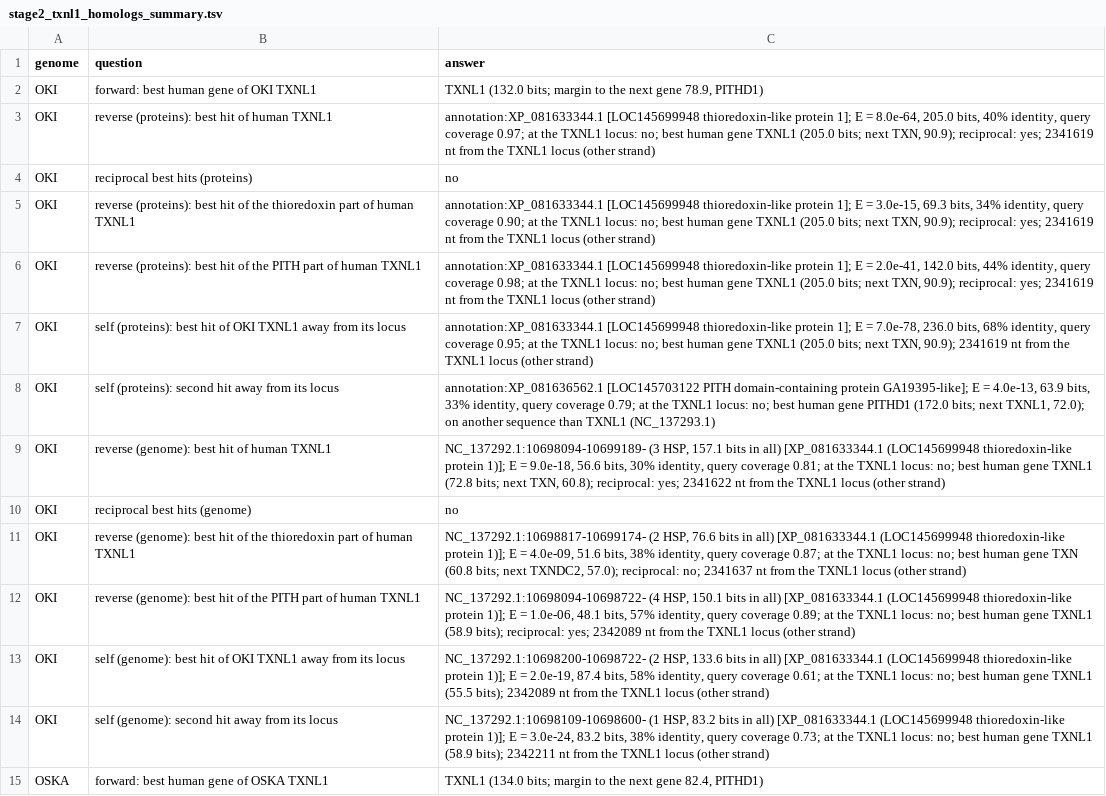
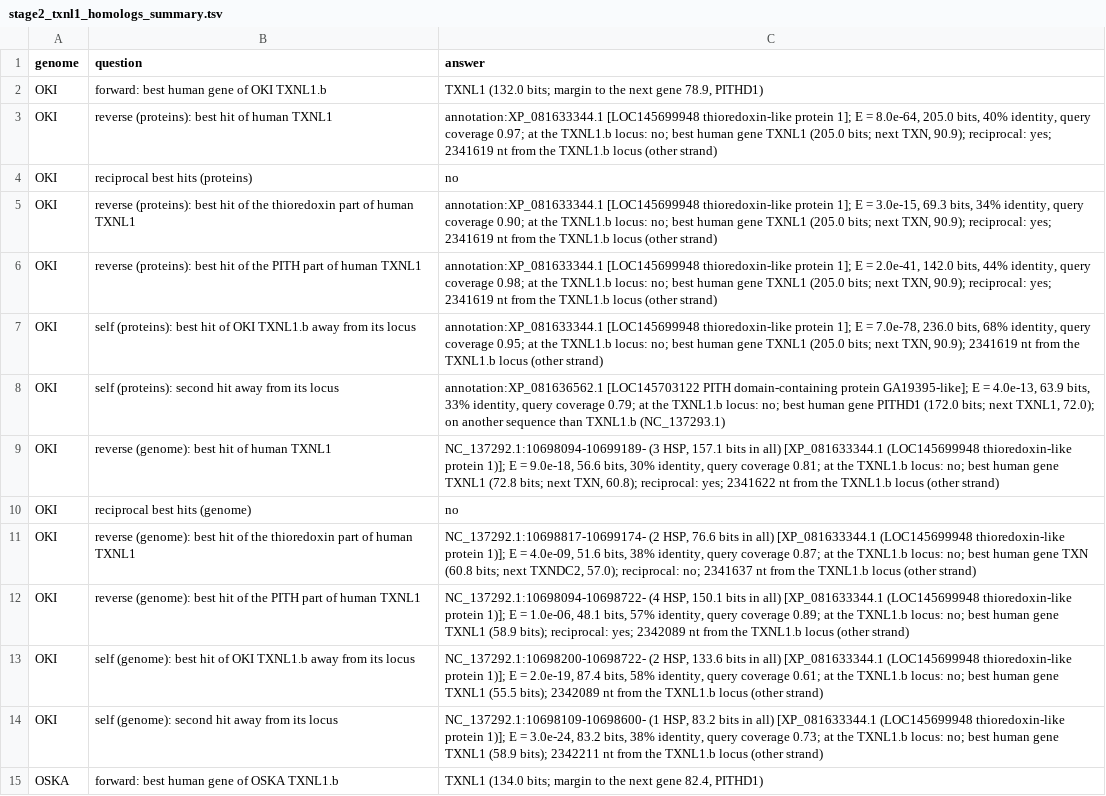
Before and after one commit to oist/LuscombeU_Oikopleura_Selenoproteins, a TSV file: results/tables/stage2_txnl1_homologs_summary.tsv, drawn as a sheet; only a part is shown; the diff covers the shown part only; the diff names each change by its address in the sheet, - before the commit and + after, or states it on an @@ line.

```diff
--- a/results/tables/stage2_txnl1_homologs_summary.tsv
+++ b/results/tables/stage2_txnl1_homologs_summary.tsv
-B2 (question): forward: best human gene of OKI TXNL1
+B2 (question): forward: best human gene of OKI TXNL1.b
-C3 (answer): …at the TXNL1 locus: no; best human gene TXNL1 (205.0 bits; next TXN, 90.9); reciprocal: yes; 2341619 nt from the TXNL1 locus (other…
+C3 (answer): …at the TXNL1.b locus: no; best human gene TXNL1 (205.0 bits; next TXN, 90.9); reciprocal: yes; 2341619 nt from the TXNL1.b locus (other…
-C5 (answer): …at the TXNL1 locus: no; best human gene TXNL1 (205.0 bits; next TXN, 90.9); reciprocal: yes; 2341619 nt from the TXNL1 locus (other…
+C5 (answer): …at the TXNL1.b locus: no; best human gene TXNL1 (205.0 bits; next TXN, 90.9); reciprocal: yes; 2341619 nt from the TXNL1.b locus (other…
-C6 (answer): …at the TXNL1 locus: no; best human gene TXNL1 (205.0 bits; next TXN, 90.9); reciprocal: yes; 2341619 nt from the TXNL1 locus (other…
+C6 (answer): …at the TXNL1.b locus: no; best human gene TXNL1 (205.0 bits; next TXN, 90.9); reciprocal: yes; 2341619 nt from the TXNL1.b locus (other…
-B7 (question): …of OKI TXNL1 away from…
+B7 (question): …of OKI TXNL1.b away from…
-C7 (answer): …at the TXNL1 locus: no; best human gene TXNL1 (205.0 bits; next TXN, 90.9); 2341619 nt from the TXNL1 locus (other…
+C7 (answer): …at the TXNL1.b locus: no; best human gene TXNL1 (205.0 bits; next TXN, 90.9); 2341619 nt from the TXNL1.b locus (other…
-C8 (answer): …at the TXNL1 locus: no; best human gene PITHD1 (172.0 bits; next TXNL1, 72.0); on another sequence than TXNL1 (NC_137293.1)
+C8 (answer): …at the TXNL1.b locus: no; best human gene PITHD1 (172.0 bits; next TXNL1, 72.0); on another sequence than TXNL1.b (NC_137293.1)
-C9 (answer): …at the TXNL1 locus: no; best human gene TXNL1 (72.8 bits; next TXN, 60.8); reciprocal: yes; 2341622 nt from the TXNL1 locus (other…
+C9 (answer): …at the TXNL1.b locus: no; best human gene TXNL1 (72.8 bits; next TXN, 60.8); reciprocal: yes; 2341622 nt from the TXNL1.b locus (other…
-C11 (answer): …at the TXNL1 locus: no; best human gene TXN (60.8 bits; next TXNDC2, 57.0); reciprocal: no; 2341637 nt from the TXNL1 locus (other…
+C11 (answer): …at the TXNL1.b locus: no; best human gene TXN (60.8 bits; next TXNDC2, 57.0); reciprocal: no; 2341637 nt from the TXNL1.b locus (other…
-C12 (answer): …at the TXNL1 locus: no; best human gene TXNL1 (58.9 bits); reciprocal: yes; 2342089 nt from the TXNL1 locus (other…
+C12 (answer): …at the TXNL1.b locus: no; best human gene TXNL1 (58.9 bits); reciprocal: yes; 2342089 nt from the TXNL1.b locus (other…
-B13 (question): …of OKI TXNL1 away from…
+B13 (question): …of OKI TXNL1.b away from…
-C13 (answer): …at the TXNL1 locus: no; best human gene TXNL1 (55.5 bits); 2342089 nt from the TXNL1 locus (other…
+C13 (answer): …at the TXNL1.b locus: no; best human gene TXNL1 (55.5 bits); 2342089 nt from the TXNL1.b locus (other…
-C14 (answer): …at the TXNL1 locus: no; best human gene TXNL1 (58.9 bits); 2342211 nt from the TXNL1 locus (other…
+C14 (answer): …at the TXNL1.b locus: no; best human gene TXNL1 (58.9 bits); 2342211 nt from the TXNL1.b locus (other…
-B15 (question): forward: best human gene of OSKA TXNL1
+B15 (question): forward: best human gene of OSKA TXNL1.b
```
Also changed, not shown: 23 edited cells elsewhere in this file, results/tables/stage2_secis_v2_model_orthologs.tsv, results/tables/stage2_txnl1_homologs.tsv, 36 other files.
